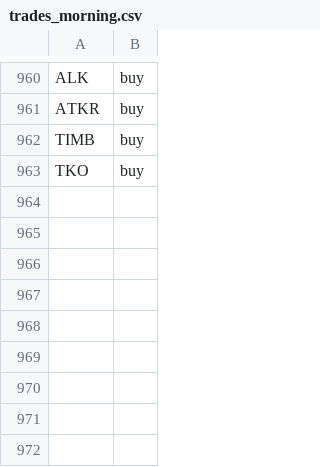
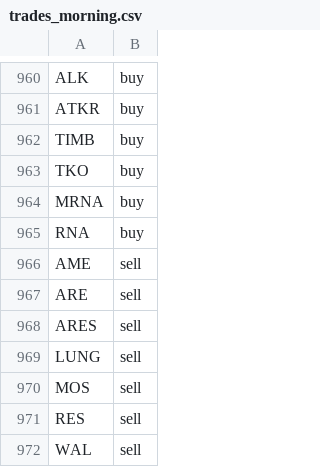
Before and after one commit to jolie-mcdonnell/llm_trader, a CSV file: data/trades_morning.csv, drawn as a sheet; only a part is shown, gaps mark what is left out.

```diff
--- a/data/trades_morning.csv
+++ b/data/trades_morning.csv
@@ -963 +963,10 @@ TIMB,buy
 TKO,buy
+MRNA,buy
+RNA,buy
+AME,sell
+ARE,sell
+ARES,sell
+LUNG,sell
+MOS,sell
+RES,sell
+WAL,sell
```
